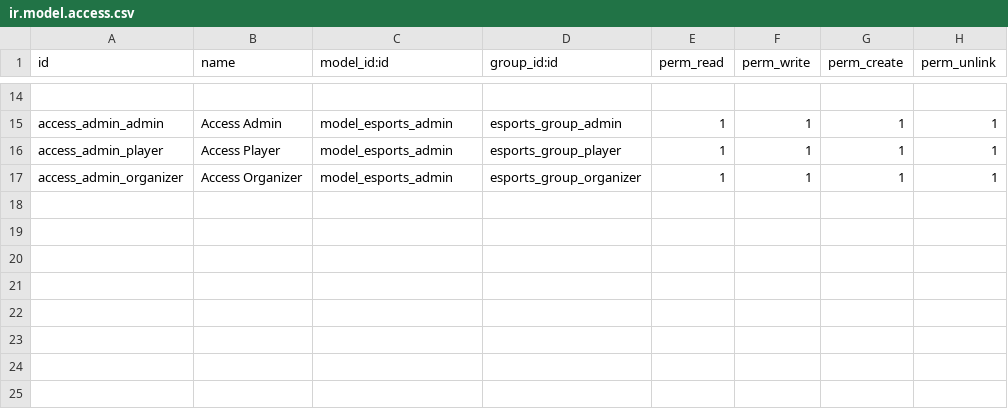
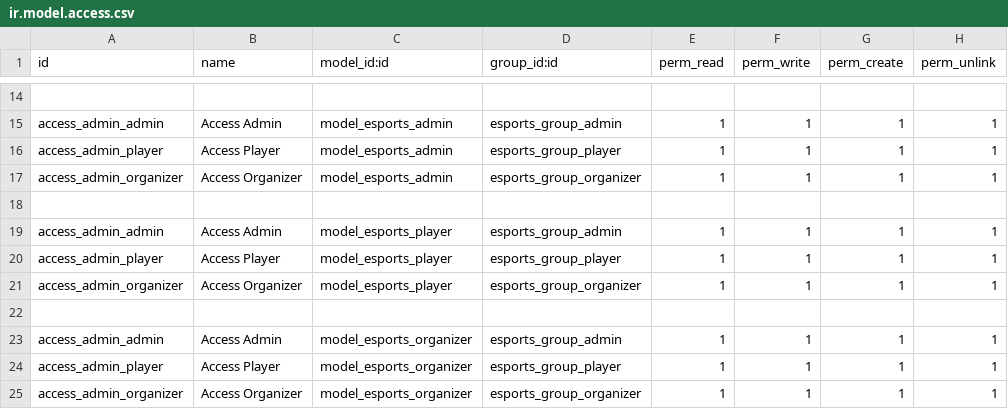
Before and after one commit to Andoni-S/ModuloEsportsOdoo, a CSV file: security/ir.model.access.csv, drawn as a sheet; only a part is shown, gaps mark what is left out; the diff names each change by its address in the sheet, - before the commit and + after, or states it on an @@ line.

Commit message:
Update ir.model.access.csv

```diff
--- a/security/ir.model.access.csv
+++ b/security/ir.model.access.csv
+row 18: (empty)
+row 19: access_admin_admin | Access Admin | model_esports_player | esports_group_admin | 1 | 1 | 1 | 1
+row 20: access_admin_player | Access Player | model_esports_player | esports_group_player | 1 | 1 | 1 | 1
+row 21: access_admin_organizer | Access Organizer | model_esports_player | esports_group_organizer | 1 | 1 | 1 | 1
+row 22: (empty)
+row 23: access_admin_admin | Access Admin | model_esports_organizer | esports_group_admin | 1 | 1 | 1 | 1
+row 24: access_admin_player | Access Player | model_esports_organizer | esports_group_player | 1 | 1 | 1 | 1
+row 25: access_admin_organizer | Access Organizer | model_esports_organizer | esports_group_organizer | 1 | 1 | 1 | 1
```
